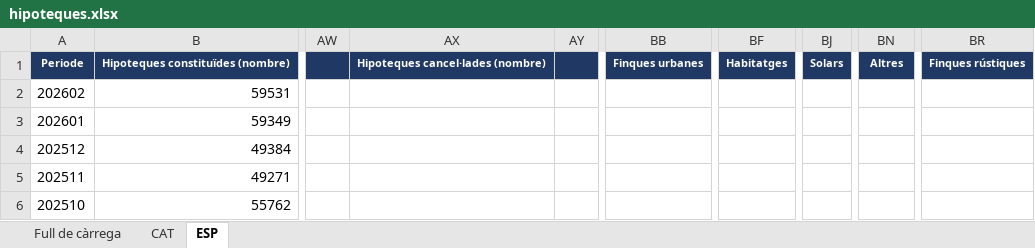
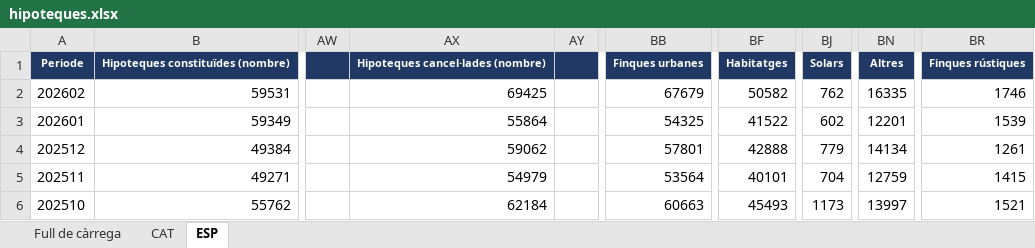
Before and after one commit to nachotronic/alertas, an Excel workbook: docs/hipoteques.xlsx, sheet ESP, drawn as a sheet; only a part is shown, gaps mark what is left out; values as stored, in another font and other column widths than the file's, no borders; the diff covers the shown part only; the diff names each change by its address in the sheet, - before the commit and + after, or states it on an @@ line.

```diff
--- a/docs/hipoteques.xlsx (sheet ESP)
+++ b/docs/hipoteques.xlsx (sheet ESP)
-AX2: (empty)
+AX2: 69425
-BB2: (empty)
+BB2: 67679
-BF2: (empty)
+BF2: 50582
-BJ2: (empty)
+BJ2: 762
-BN2: (empty)
+BN2: 16335
-BR2: (empty)
+BR2: 1746
-AX3: (empty)
+AX3: 55864
-BB3: (empty)
+BB3: 54325
-BF3: (empty)
+BF3: 41522
-BJ3: (empty)
+BJ3: 602
-BN3: (empty)
+BN3: 12201
-BR3: (empty)
+BR3: 1539
-AX4: (empty)
+AX4: 59062
-BB4: (empty)
+BB4: 57801
-BF4: (empty)
+BF4: 42888
-BJ4: (empty)
+BJ4: 779
-BN4: (empty)
+BN4: 14134
-BR4: (empty)
+BR4: 1261
-AX5: (empty)
+AX5: 54979
-BB5: (empty)
+BB5: 53564
-BF5: (empty)
+BF5: 40101
-BJ5: (empty)
+BJ5: 704
-BN5: (empty)
+BN5: 12759
-BR5: (empty)
+BR5: 1415
-AX6: (empty)
+AX6: 62184
-BB6: (empty)
+BB6: 60663
-BF6: (empty)
+BF6: 45493
-BJ6: (empty)
+BJ6: 1173
-BN6: (empty)
+BN6: 13997
-BR6: (empty)
+BR6: 1521
```
Also changed, not shown: 42 edited cells elsewhere in this sheet, 1 other file.
